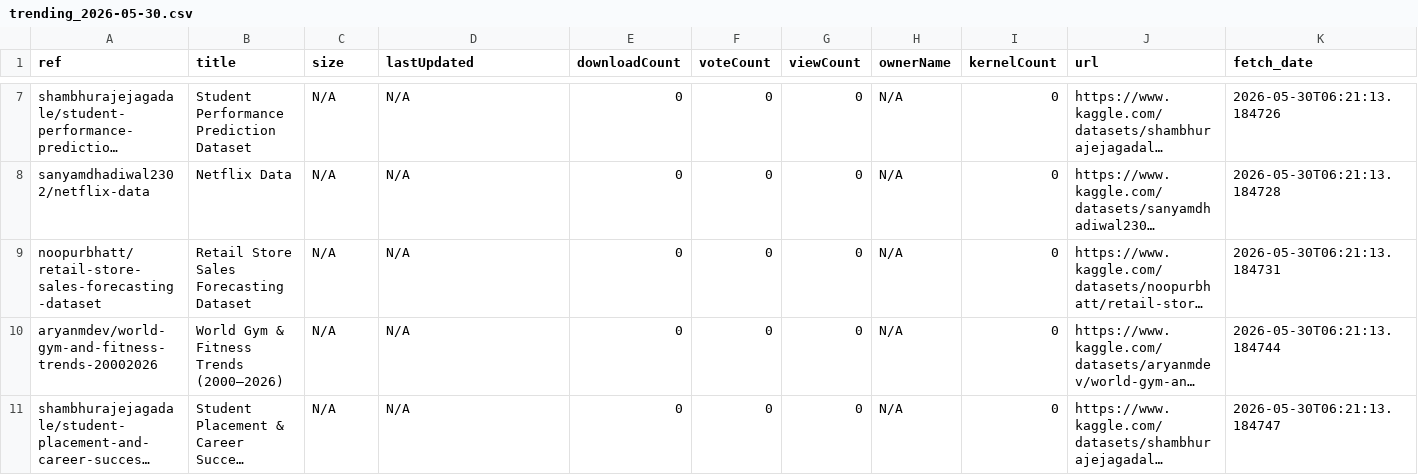
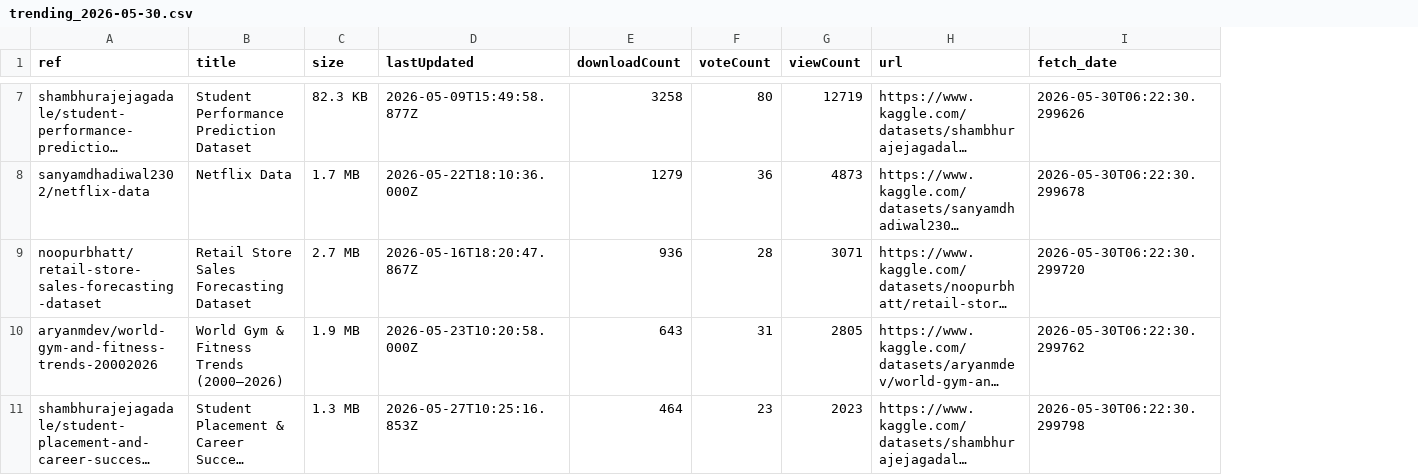
Before and after one commit to teranixbq/KaggleTrending, a CSV file: data/trending_2026-05-30.csv, drawn as a sheet; only a part is shown, gaps mark what is left out; long unchanged cells end in …; removed rows and columns are numbered as before the commit, all else as after; the diff covers the shown part only; the diff names each change by its address in the sheet, - before the commit and + after, or states it on an @@ line.

```diff
--- a/data/trending_2026-05-30.csv
+++ b/data/trending_2026-05-30.csv
-column H (ownerName), rows 7-11: all N/A
-column I (kernelCount), rows 7-11: all 0
-C7 (size): N/A
+C7 (size): 82.3 KB
-D7 (lastUpdated): N/A
+D7 (lastUpdated): 2026-05-09T15:49:58.877Z
-E7 (downloadCount): 0
+E7 (downloadCount): 3258
-F7 (voteCount): 0
+F7 (voteCount): 80
-G7 (viewCount): 0
+G7 (viewCount): 12719
-I7 (fetch_date): 2026-05-30T06:21:13.184726
+I7 (fetch_date): 2026-05-30T06:22:30.299626
-C8 (size): N/A
+C8 (size): 1.7 MB
-D8 (lastUpdated): N/A
+D8 (lastUpdated): 2026-05-22T18:10:36.000Z
-E8 (downloadCount): 0
+E8 (downloadCount): 1279
-F8 (voteCount): 0
+F8 (voteCount): 36
-G8 (viewCount): 0
+G8 (viewCount): 4873
-I8 (fetch_date): 2026-05-30T06:21:13.184728
+I8 (fetch_date): 2026-05-30T06:22:30.299678
-C9 (size): N/A
+C9 (size): 2.7 MB
-D9 (lastUpdated): N/A
+D9 (lastUpdated): 2026-05-16T18:20:47.867Z
-E9 (downloadCount): 0
+E9 (downloadCount): 936
-F9 (voteCount): 0
+F9 (voteCount): 28
-G9 (viewCount): 0
+G9 (viewCount): 3071
-I9 (fetch_date): 2026-05-30T06:21:13.184731
+I9 (fetch_date): 2026-05-30T06:22:30.299720
-C10 (size): N/A
+C10 (size): 1.9 MB
-D10 (lastUpdated): N/A
+D10 (lastUpdated): 2026-05-23T10:20:58.000Z
-E10 (downloadCount): 0
+E10 (downloadCount): 643
-F10 (voteCount): 0
+F10 (voteCount): 31
-G10 (viewCount): 0
+G10 (viewCount): 2805
-I10 (fetch_date): 2026-05-30T06:21:13.184744
+I10 (fetch_date): 2026-05-30T06:22:30.299762
-C11 (size): N/A
+C11 (size): 1.3 MB
-D11 (lastUpdated): N/A
+D11 (lastUpdated): 2026-05-27T10:25:16.853Z
-E11 (downloadCount): 0
+E11 (downloadCount): 464
-F11 (voteCount): 0
+F11 (voteCount): 23
-G11 (viewCount): 0
+G11 (viewCount): 2023
-I11 (fetch_date): 2026-05-30T06:21:13.184747
+I11 (fetch_date): 2026-05-30T06:22:30.299798
```
Also changed, not shown: 90 edited cells elsewhere in this file.
